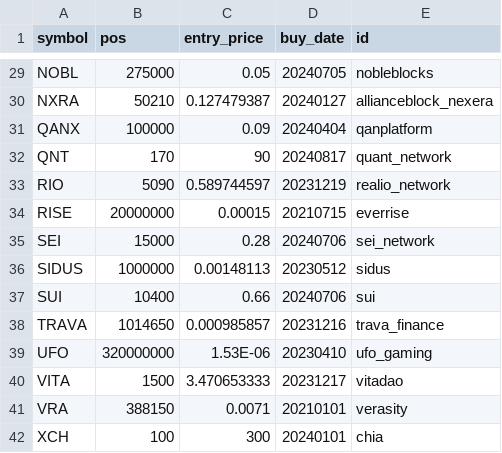
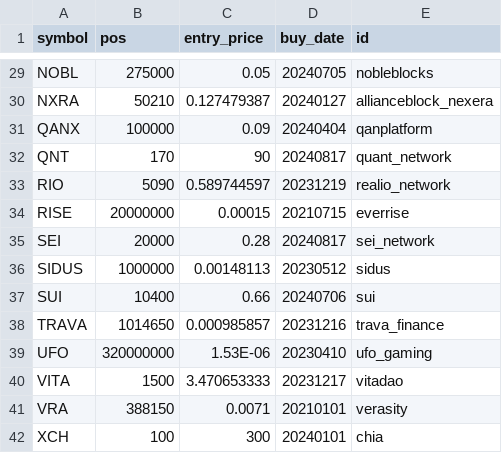
Before and after one commit to ereboreum/important-docs, a CSV file: indata.csv, drawn as a sheet; only a part is shown, gaps mark what is left out.

```diff
--- a/indata.csv
+++ b/indata.csv
@@ -34,3 +34,3 @@ RIO,5090,0.589744597,20231219,realio_network
 RISE,20000000,0.00015,20210715,everrise
-SEI,15000,0.28,20240706,sei_network
+SEI,20000,0.28,20240817,sei_network
 SIDUS,1000000,0.00148113,20230512,sidus
```
Also changed, not shown: sell-list.csv.
